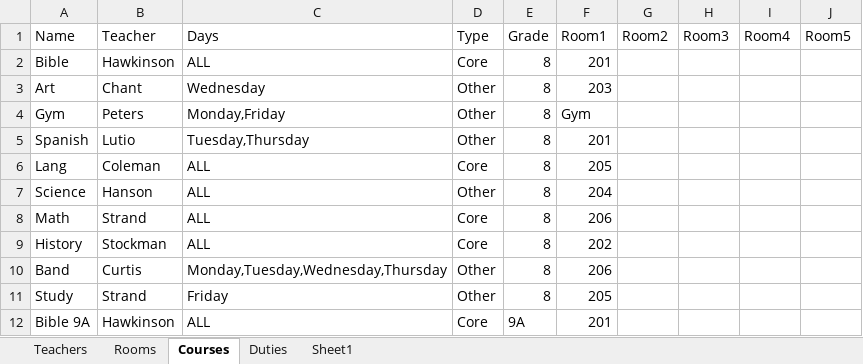
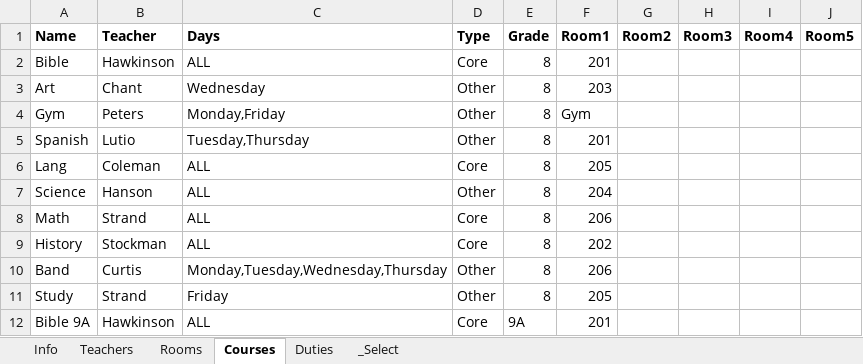
Before and after one commit to Py-mon/Class-Scheduler, an Excel workbook: Book1.xlsx, sheet Courses, drawn as a sheet; values as stored, in another font and other column widths than the file's, no borders; the diff names each change by its address in the sheet, - before the commit and + after, or states it on an @@ line.

```diff
--- a/Book1.xlsx (sheet Courses)
+++ b/Book1.xlsx (sheet Courses)
-sheet tab: Sheet1
+sheet tab: _Select
+sheet tab: Info
-A1:J1 bold: off
+A1:J1 bold: on
```
Also changed, not shown: sheet Duties, sheet _Select, sheet Rooms, sheet Teachers, 1 other file.
